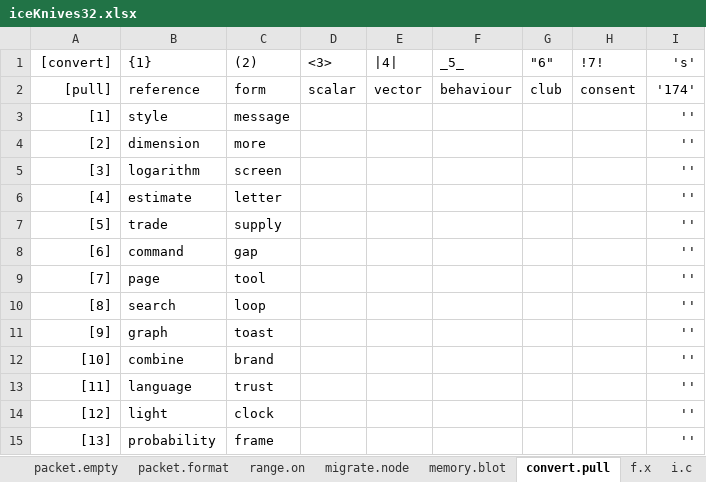
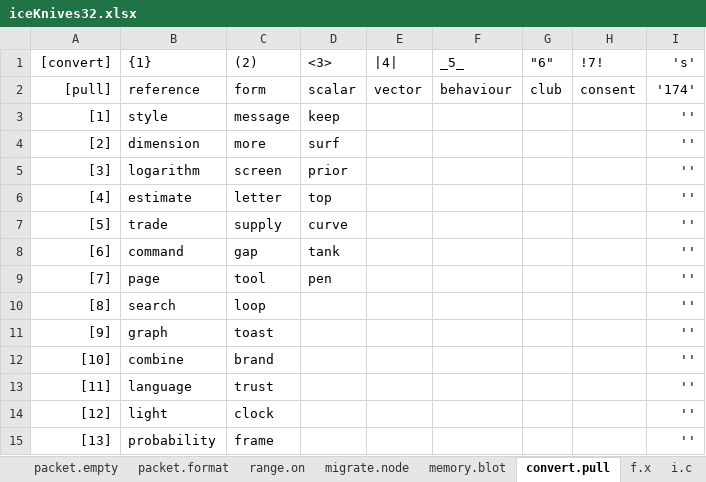
Before and after one commit to openroot/iceKnives32, an Excel workbook: archive/iceKnives32/iceKnives32.xlsx, sheet convert.pull, drawn as a sheet; only a part is shown; values as stored, in another font and other column widths than the file's, no borders; charts and pictures not drawn; the diff names each change by its address in the sheet, - before the commit and + after, or states it on an @@ line.

```diff
--- a/archive/iceKnives32/iceKnives32.xlsx (sheet convert.pull)
+++ b/archive/iceKnives32/iceKnives32.xlsx (sheet convert.pull)
-D3 (<3>): (empty)
+D3 (<3>): keep
-D4 (<3>): (empty)
+D4 (<3>): surf
-D5 (<3>): (empty)
+D5 (<3>): prior
-D6 (<3>): (empty)
+D6 (<3>): top
-D7 (<3>): (empty)
+D7 (<3>): curve
-D8 (<3>): (empty)
+D8 (<3>): tank
-D9 (<3>): (empty)
+D9 (<3>): pen
```
Also changed, not shown: 2 other files.
